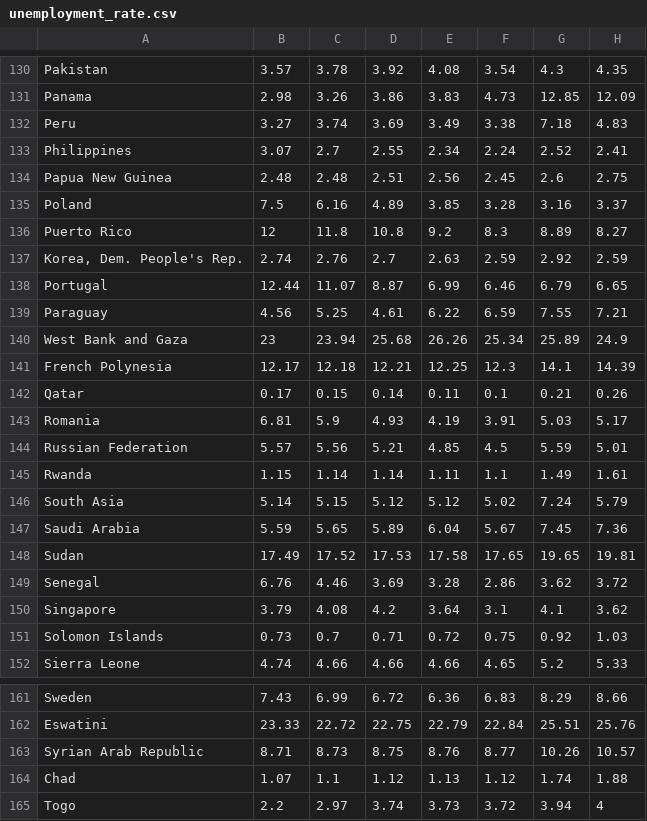
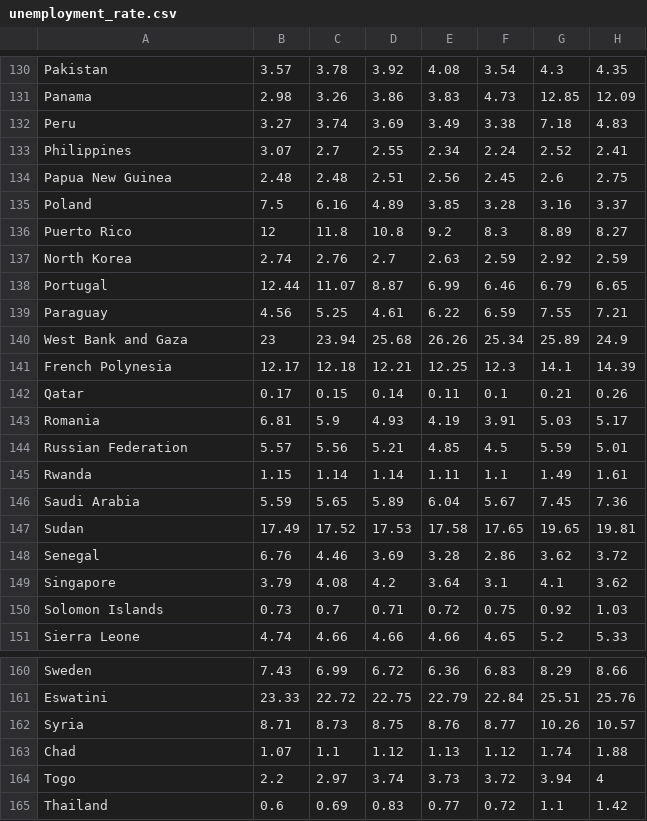
Before and after one commit to olalekeolaleke/world-population-analysis, a CSV file: clean-data/unemployment_rate.csv, drawn as a sheet; only a part is shown, gaps mark what is left out; the shorter side is filled out with more unchanged rows.

Commit message:
Updating files

```diff
--- a/clean-data/unemployment_rate.csv
+++ b/clean-data/unemployment_rate.csv
@@ -136,3 +136,3 @@ Poland,7.5,6.16,4.89,3.85,3.28,3.16,3.37
 Puerto Rico,12,11.8,10.8,9.2,8.3,8.89,8.27
-"Korea, Dem. People's Rep.",2.74,2.76,2.7,2.63,2.59,2.92,2.59
+North Korea,2.74,2.76,2.7,2.63,2.59,2.92,2.59
 Portugal,12.44,11.07,8.87,6.99,6.46,6.79,6.65
@@ -145,3 +145,2 @@ Russian Federation,5.57,5.56,5.21,4.85,4.5,5.59,5.01
 Rwanda,1.15,1.14,1.14,1.11,1.1,1.49,1.61
-South Asia,5.14,5.15,5.12,5.12,5.02,7.24,5.79
 Saudi Arabia,5.59,5.65,5.89,6.04,5.67,7.45,7.36
@@ -162,3 +161,3 @@ Sweden,7.43,6.99,6.72,6.36,6.83,8.29,8.66
 Eswatini,23.33,22.72,22.75,22.79,22.84,25.51,25.76
-Syrian Arab Republic,8.71,8.73,8.75,8.76,8.77,10.26,10.57
+Syria,8.71,8.73,8.75,8.76,8.77,10.26,10.57
 Chad,1.07,1.1,1.12,1.13,1.12,1.74,1.88
```
